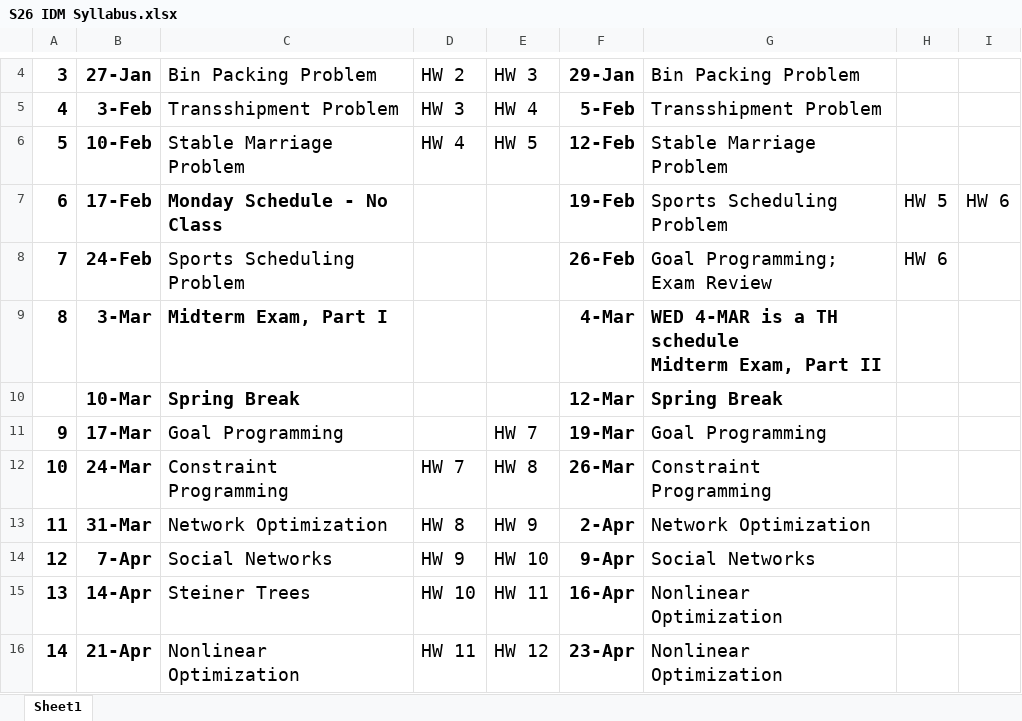
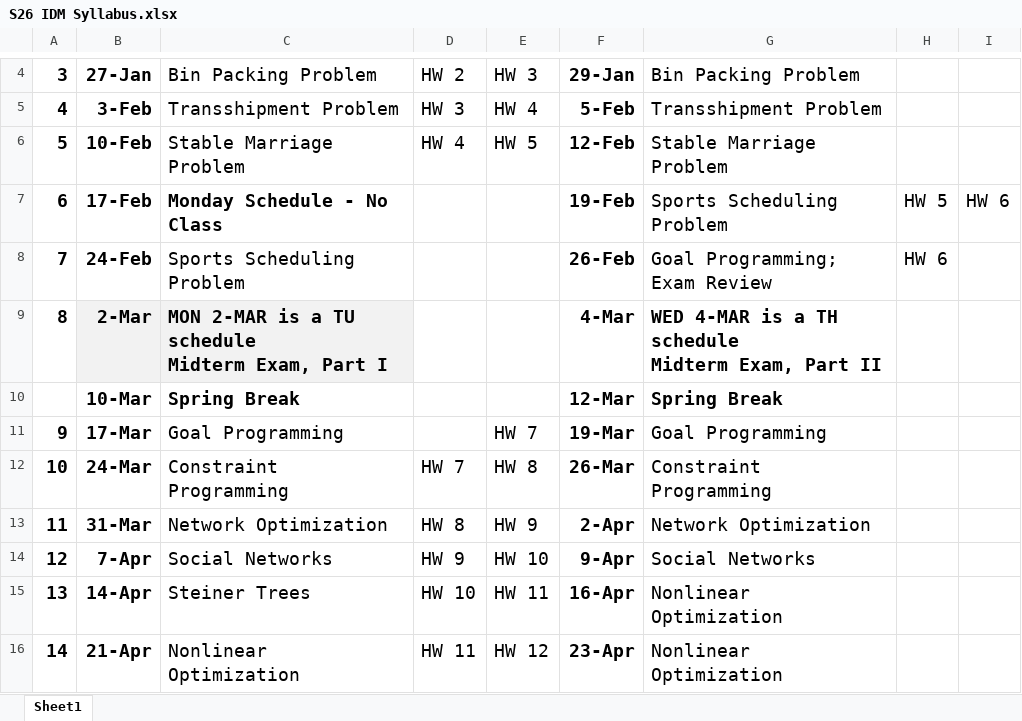
Before and after one commit to prof-frommer/idm_course, an Excel workbook: ADMIN/S26 IDM Syllabus.xlsx, sheet Sheet1, drawn as a sheet; only a part is shown, gaps mark what is left out; values as stored, in another font and other column widths than the file's, no borders; ↵ is a line break in a cell; the diff names each change by its address in the sheet, - before the commit and + after, or states it on an @@ line.

Commit message:
3/2 is now a Tu schedule

```diff
--- a/ADMIN/S26 IDM Syllabus.xlsx (sheet Sheet1)
+++ b/ADMIN/S26 IDM Syllabus.xlsx (sheet Sheet1)
-B9: 3-Mar
+B9: 2-Mar
-B9:C9 fill: none
+B9:C9 fill: #F2F2F2
-C9: Midterm Exam, Part I
+C9: MON 2-MAR is a TU schedule ↵ Midterm Exam, Part I
```
